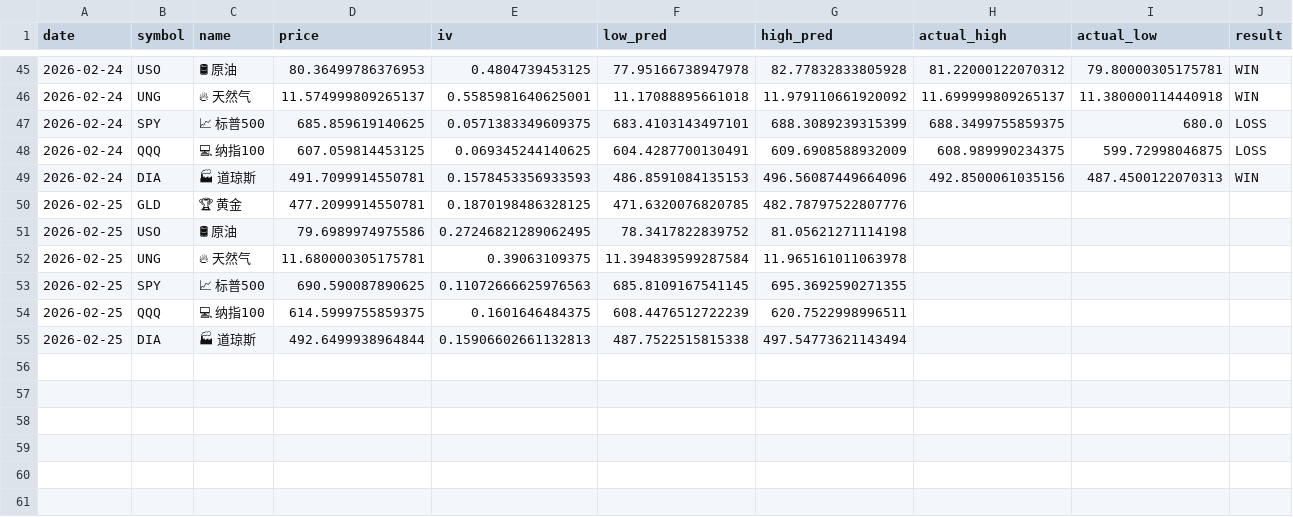
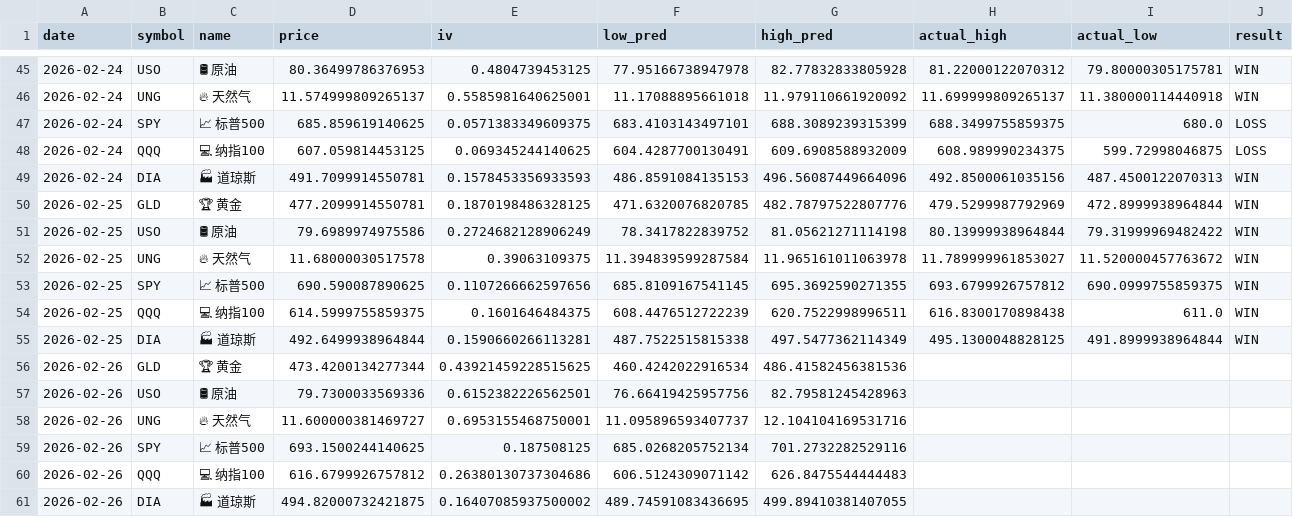
Before and after one commit to dancai1024/dancaidaily-market-Databot, a CSV file: market_record.csv, drawn as a sheet; only a part is shown, gaps mark what is left out; the diff names each change by its address in the sheet, - before the commit and + after, or states it on an @@ line.

```diff
--- a/market_record.csv
+++ b/market_record.csv
-H50 (actual_high): (empty)
+H50 (actual_high): 479.5299987792969
-I50 (actual_low): (empty)
+I50 (actual_low): 472.8999938964844
-J50:J55 (result): (empty)
+J50:J55 (result): WIN
-E51 (iv): 0.27246821289062495
+E51 (iv): 0.2724682128906249
-H51 (actual_high): (empty)
+H51 (actual_high): 80.13999938964844
-I51 (actual_low): (empty)
+I51 (actual_low): 79.31999969482422
-D52 (price): 11.680000305175781
+D52 (price): 11.68000030517578
-H52 (actual_high): (empty)
+H52 (actual_high): 11.789999961853027
-I52 (actual_low): (empty)
+I52 (actual_low): 11.520000457763672
-E53 (iv): 0.11072666625976563
+E53 (iv): 0.1107266662597656
-H53 (actual_high): (empty)
+H53 (actual_high): 693.6799926757812
-I53 (actual_low): (empty)
+I53 (actual_low): 690.0999755859375
-H54 (actual_high): (empty)
+H54 (actual_high): 616.8300170898438
-I54 (actual_low): (empty)
+I54 (actual_low): 611.0
-E55 (iv): 0.15906602661132813
+E55 (iv): 0.1590660266113281
-G55 (high_pred): 497.54773621143494
+G55 (high_pred): 497.5477362114349
-H55 (actual_high): (empty)
+H55 (actual_high): 495.1300048828125
-I55 (actual_low): (empty)
+I55 (actual_low): 491.8999938964844
+row 56: 2026-02-26 | GLD | 🏆 黄金 | 473.4200134277344 | 0.43921459228515625 | 460.4242022916534 | 486.41582456381536
+row 57: 2026-02-26 | USO | 🛢 原油 | 79.7300033569336 | 0.6152382226562501 | 76.66419425957756 | 82.79581245428963
+row 58: 2026-02-26 | UNG | 🔥 天然气 | 11.600000381469727 | 0.6953155468750001 | 11.095896593407737 | 12.104104169531716
+row 59: 2026-02-26 | SPY | 📈 标普500 | 693.1500244140625 | 0.187508125 | 685.0268205752134 | 701.2732282529116
+row 60: 2026-02-26 | QQQ | 💻 纳指100 | 616.6799926757812 | 0.26380130737304686 | 606.5124309071142 | 626.8475544444483
+row 61: 2026-02-26 | DIA | 🏭 道琼斯 | 494.82000732421875 | 0.16407085937500002 | 489.74591083436695 | 499.89410381407055
```
